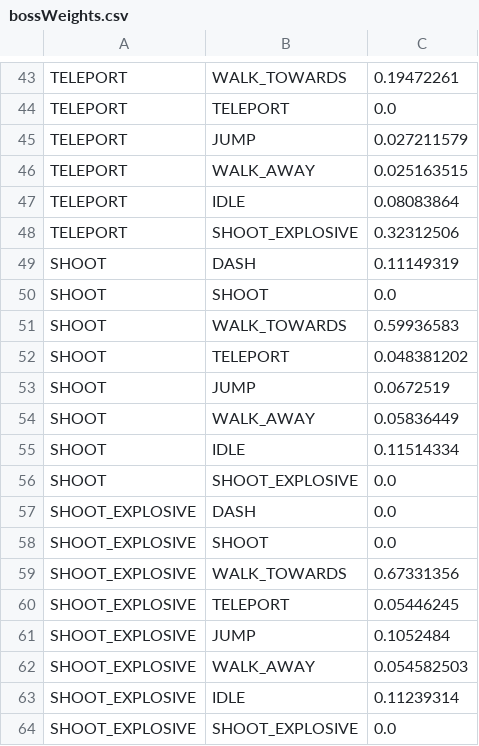
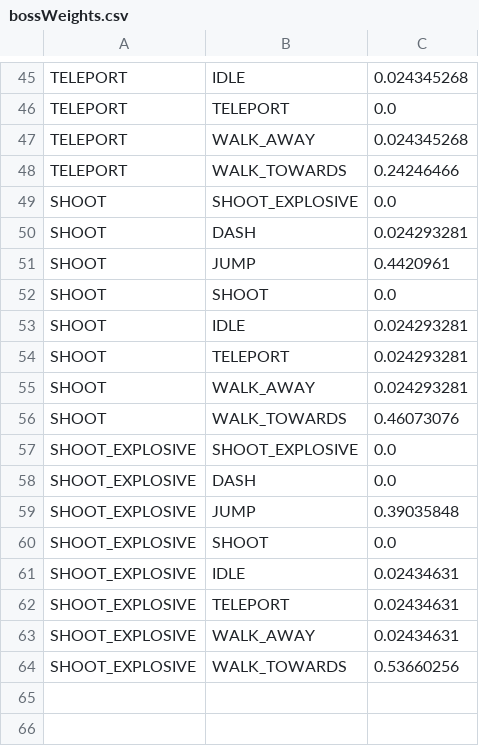
Before and after one commit to Ruairia/NEA, a CSV file: assets/bossWeights.csv, drawn as a sheet; only a part is shown, gaps mark what is left out; removed rows and columns are numbered as before the commit, all else as after; the diff covers the shown part only; the diff names each change by its address in the sheet, - before the commit and + after, or states it on an @@ line.

```diff
--- a/assets/bossWeights.csv
+++ b/assets/bossWeights.csv
-B45: WALK_TOWARDS
+B45: IDLE
-C45: 0.19472261
+C45: 0.024345268
-row 45: TELEPORT | JUMP | 0.027211579
-C47: 0.025163515
+C47: 0.024345268
-row 47: TELEPORT | IDLE | 0.08083864
-B48: SHOOT_EXPLOSIVE
+B48: WALK_TOWARDS
-C48: 0.32312506
+C48: 0.24246466
+row 49: SHOOT | SHOOT_EXPLOSIVE | 0.0
-C50: 0.11149319
+C50: 0.024293281
+row 51: SHOOT | JUMP | 0.4420961
-B53: WALK_TOWARDS
+B53: IDLE
-C53: 0.59936583
+C53: 0.024293281
-C54: 0.048381202
+C54: 0.024293281
-row 53: SHOOT | JUMP | 0.0672519
-C55: 0.05836449
+C55: 0.024293281
-row 55: SHOOT | IDLE | 0.11514334
-B56: SHOOT_EXPLOSIVE
+B56: WALK_TOWARDS
-C56: 0.0
+C56: 0.46073076
+row 57: SHOOT_EXPLOSIVE | SHOOT_EXPLOSIVE | 0.0
+row 59: SHOOT_EXPLOSIVE | JUMP | 0.39035848
-B61: WALK_TOWARDS
+B61: IDLE
-C61: 0.67331356
+C61: 0.02434631
-C62: 0.05446245
+C62: 0.02434631
-row 61: SHOOT_EXPLOSIVE | JUMP | 0.1052484
-C63: 0.054582503
+C63: 0.02434631
-row 63: SHOOT_EXPLOSIVE | IDLE | 0.11239314
-B64: SHOOT_EXPLOSIVE
+B64: WALK_TOWARDS
-C64: 0.0
+C64: 0.53660256
```
Also changed, not shown: 12 added rows, 10 removed rows and 41 edited cells elsewhere in this file, 1 other file.
